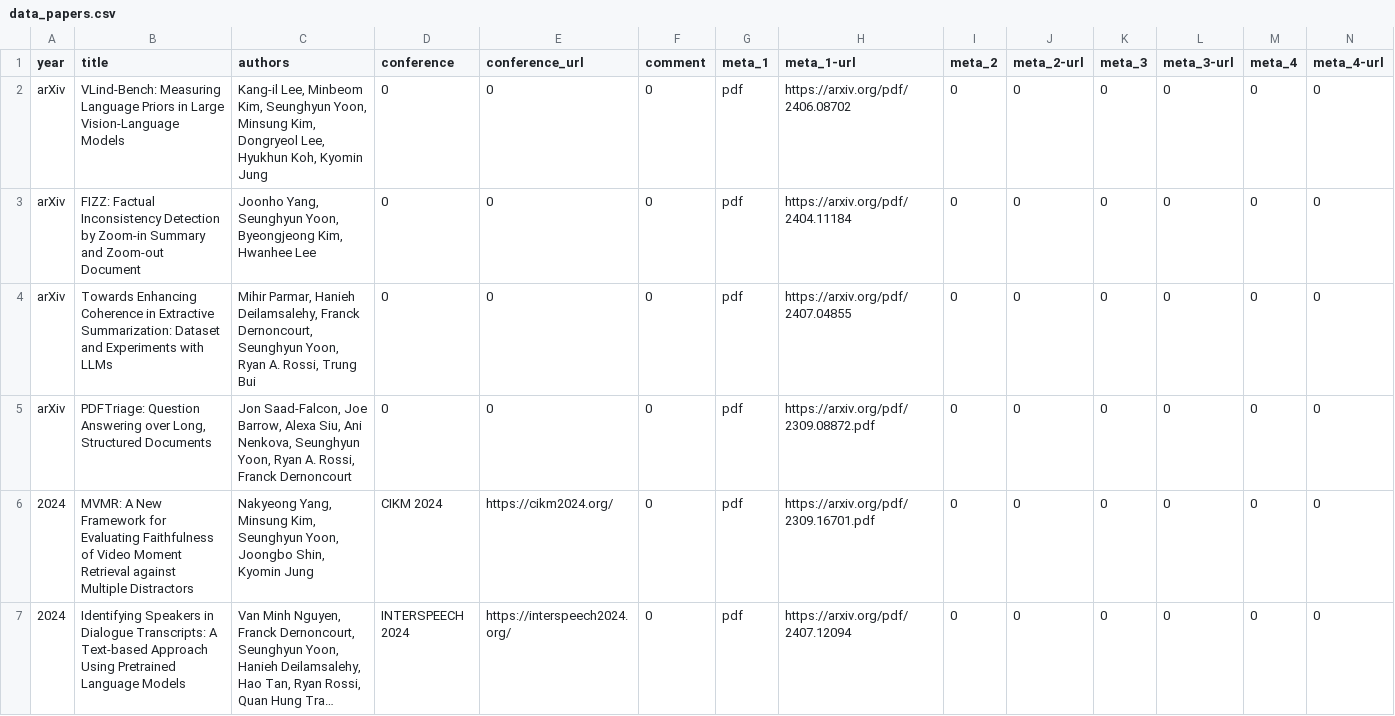
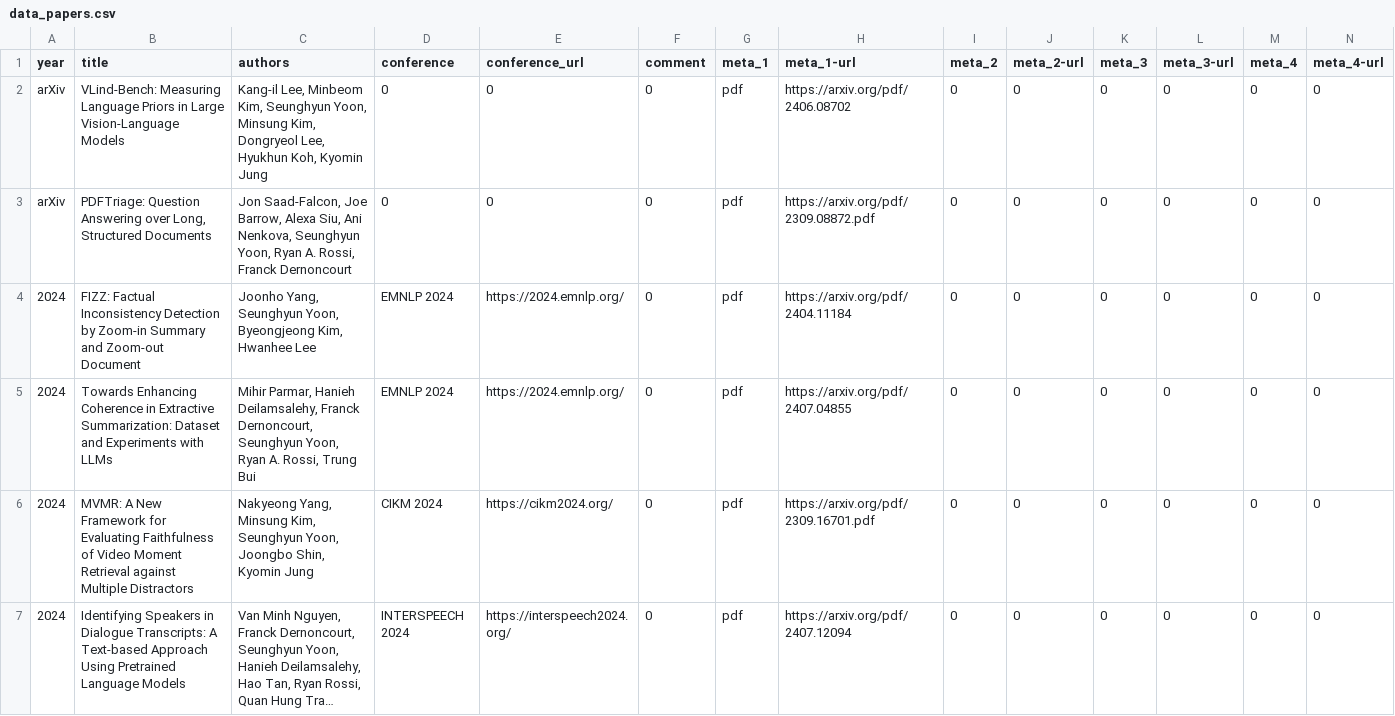
Before and after one commit to david-yoon/david-yoon.github.io, a CSV file: resource/data_papers.csv, drawn as a sheet; only a part is shown; long unchanged cells end in …; removed rows and columns are numbered as before the commit, all else as after; the diff covers the shown part only; the diff names each change by its address in the sheet, - before the commit and + after, or states it on an @@ line.

Commit message:
emnlp 2024

```diff
--- a/resource/data_papers.csv
+++ b/resource/data_papers.csv
-row 3: arXiv | FIZZ: Factual Inconsistency Detection by Zoom-in Summary and Zoom-out Document | Joonho Yang, Seunghyun Yoon, Byeongjeong Kim, Hwanhee Lee | 0 | 0 | 0 | pdf | https://arxiv.org/pdf/2404.11184 | 0 | 0 | 0 | 0 | 0 | 0
-row 4: arXiv | Towards Enhancing Coherence in Extractive Summarization: Dataset and Experiments with LLMs | Mihir Parmar, Hanieh Deilamsalehy, Franck Dernoncourt, Seunghyun Yoon, Ryan A. Rossi, Trung Bui | 0 | 0 | 0 | pdf | https://arxiv.org/pdf/2407.04855 | 0 | 0 | 0 | 0 | 0 | 0
+row 4: 2024 | FIZZ: Factual Inconsistency Detection by Zoom-in Summary and Zoom-out Document | Joonho Yang, Seunghyun Yoon, Byeongjeong Kim, Hwanhee Lee | EMNLP 2024 | https://2024.emnlp.org/ | 0 | pdf | https://arxiv.org/pdf/2404.11184 | 0 | 0 | 0 | 0 | 0 | 0
+row 5: 2024 | Towards Enhancing Coherence in Extractive Summarization: Dataset and Experiments with LLMs | Mihir Parmar, Hanieh Deilamsalehy, Franck Dernoncourt, Seunghyun Yoon, Ryan A. Rossi, Trung Bui | EMNLP 2024 | https://2024.emnlp.org/ | 0 | pdf | https://arxiv.org/pdf/2407.04855 | 0 | 0 | 0 | 0 | 0 | 0
```
Also changed, not shown: 4 edited cells elsewhere in this file, 3 other files.
